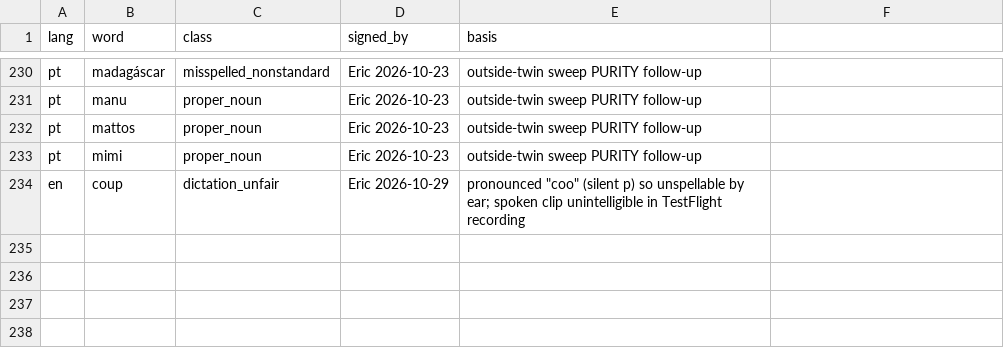
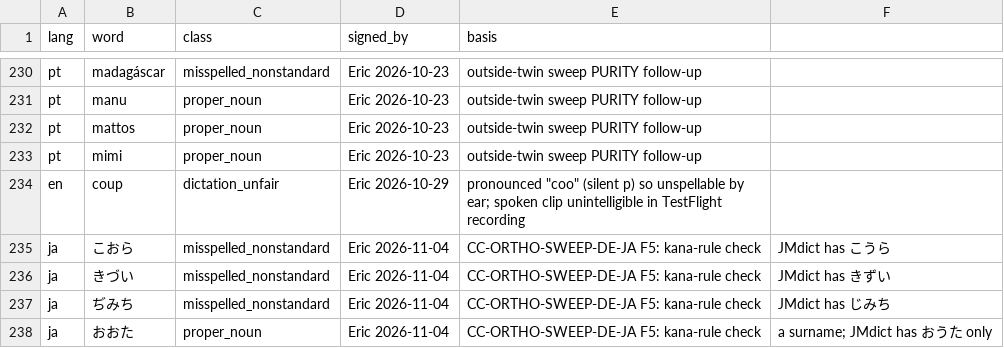
Before and after one commit to icyfxllm-eng/spell-wasm, a CSV file: tools/bank/purity_overrides.csv, drawn as a sheet; only a part is shown, gaps mark what is left out.

```diff
--- a/tools/bank/purity_overrides.csv
+++ b/tools/bank/purity_overrides.csv
@@ -234 +234,5 @@ pt,mimi,proper_noun,Eric 2026-10-23,outside-twin sweep PURITY follow-up
 en,coup,dictation_unfair,Eric 2026-10-29,pronounced "coo" (silent p) so unspellable by ear; spoken clip unintelligible in TestFlight recording
+ja,こおら,misspelled_nonstandard,Eric 2026-11-04,CC-ORTHO-SWEEP-DE-JA F5: kana-rule check, JMdict has こうら
+ja,きづい,misspelled_nonstandard,Eric 2026-11-04,CC-ORTHO-SWEEP-DE-JA F5: kana-rule check, JMdict has きずい
+ja,ぢみち,misspelled_nonstandard,Eric 2026-11-04,CC-ORTHO-SWEEP-DE-JA F5: kana-rule check, JMdict has じみち
+ja,おおた,proper_noun,Eric 2026-11-04,CC-ORTHO-SWEEP-DE-JA F5: kana-rule check, a surname; JMdict has おうた only
```
Also changed, not shown: assets/words-quarantine/manifest.csv, assets/words/purity/ja.tsv, 8 other files.
